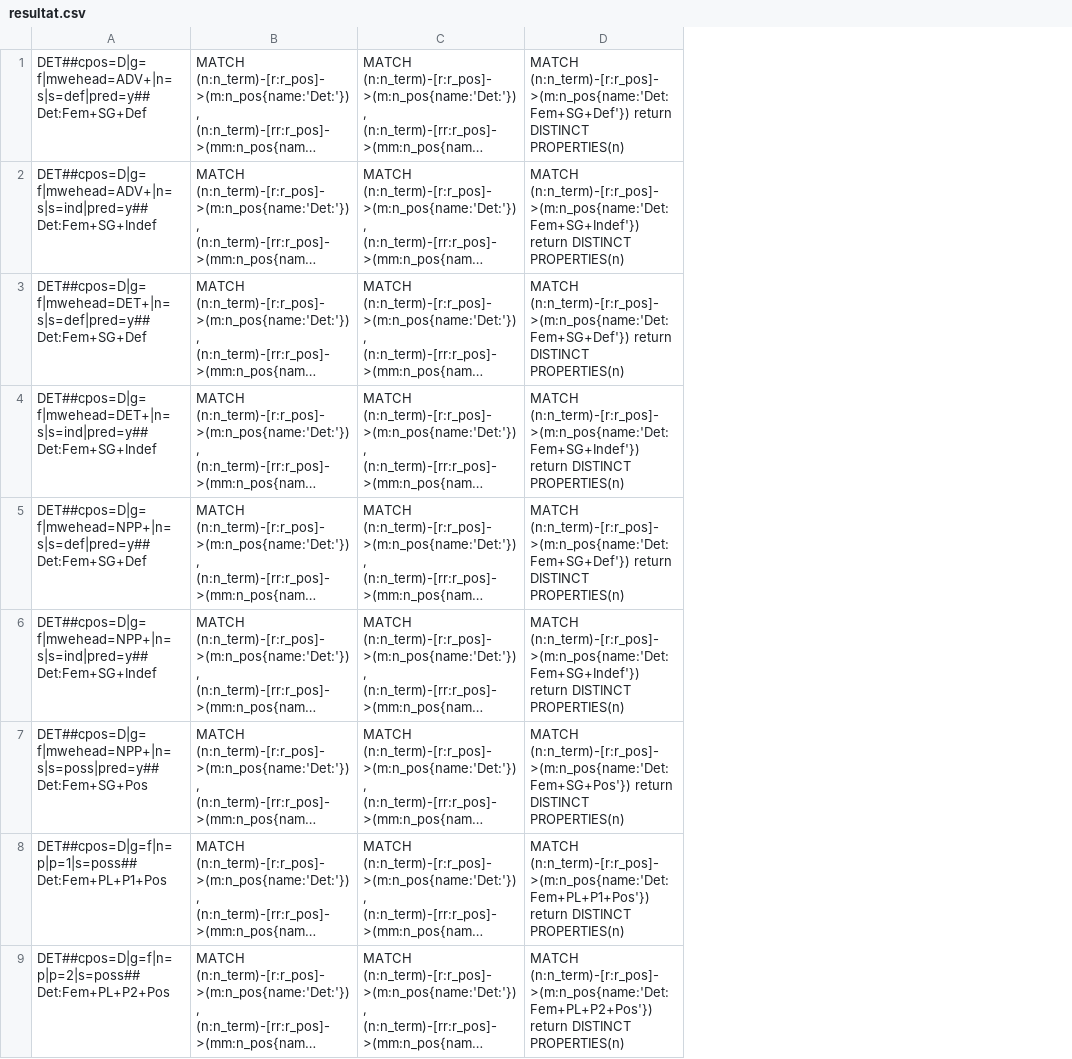
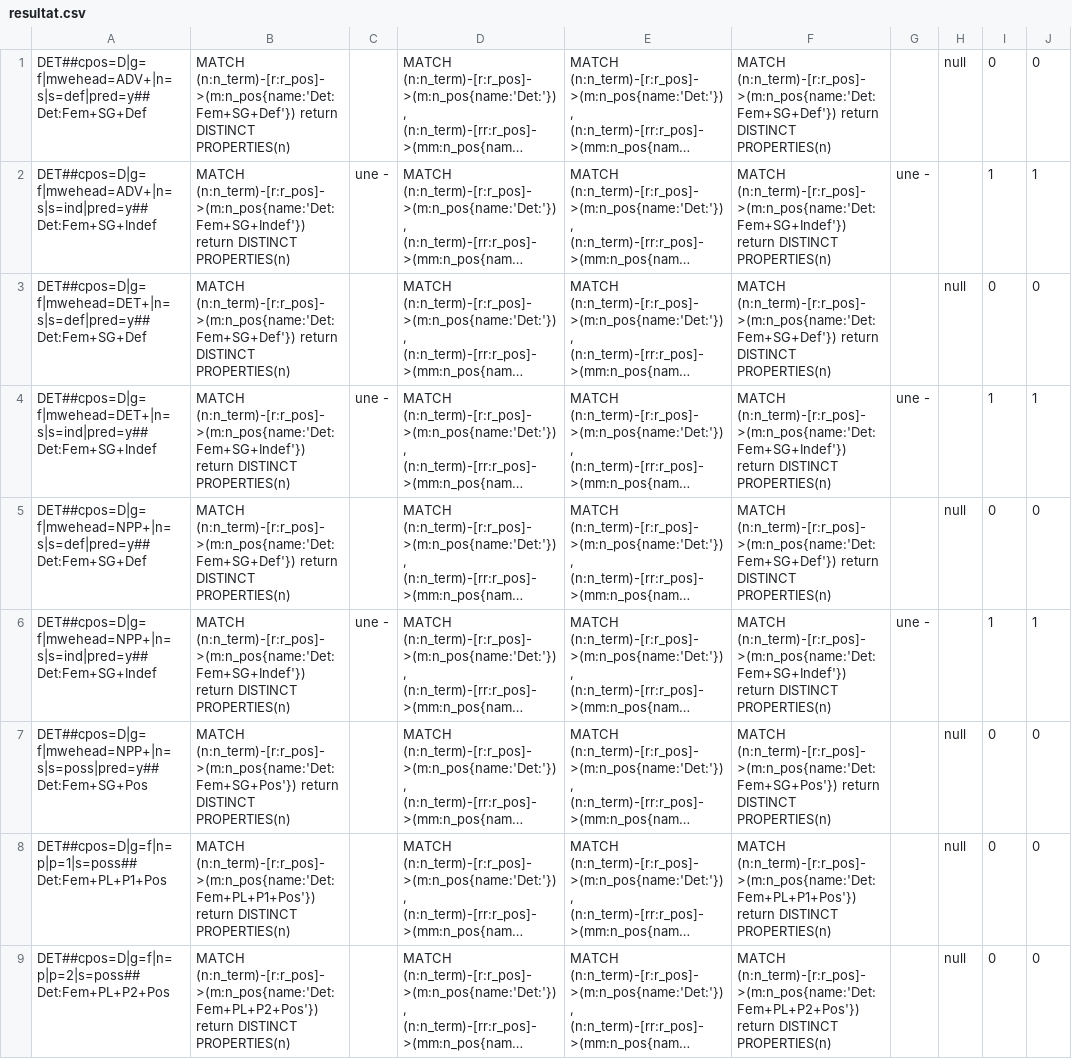
Before and after one commit to AurelieAKLI/Holinet, a CSV file: resultat.csv, drawn as a sheet; only a part is shown; long unchanged cells end in …; the diff names each change by its address in the sheet, - before the commit and + after, or states it on an @@ line.

```diff
--- a/resultat.csv
+++ b/resultat.csv
+column B, rows 1-9: MATCH (n:n_term)-[r:r_pos]->(m:n_pos{name:'Det:Fem+SG+Def'}) return DISTINCT PROPERTIES(n) | MATCH (n:n_term)-[r:r_pos]->(m:n_pos{name:'Det:Fem+SG+Indef'}) return DISTINCT PROPERTIES(n) | MATCH (n:n_term)-[r:r_pos]->(m:n_pos{name:'Det:Fem+SG+Def'}) return DISTINCT PROPERTIES(n) | MATCH (n:n_term)-[r:r_pos]->(m:n_pos{name:'Det:Fem+SG+Indef'}) return DISTINCT PROPERTIES(n) | MATCH (n:n_term)-[r:r_pos]->(m:n_pos{name:'Det:Fem+SG+Def'}) return DISTINCT PROPERTIES(n) | MATCH (n:n_term)-[r:r_pos]->(m:n_pos{name:'Det:Fem+SG+Indef'}) return DISTINCT PROPERTIES(n) | MATCH (n:n_term)-[r:r_pos]->(m:n_pos{name:'Det:Fem+SG+Pos'}) return DISTINCT PROPERTIES(n) | MATCH (n:n_term)-[r:r_pos]->(m:n_pos{name:'Det:Fem+PL+P1+Pos'}) return DISTINCT PROPERTIES(n) | MATCH (n:n_term)-[r:r_pos]->(m:n_pos{name:'Det:Fem+PL+P2+Pos'}) return DISTINCT PROPERTIES(n)
+column C, rows 2-6: une - |  | une - |  | une -
+column G, rows 2-6: une - |  | une - |  | une -
+column H, rows 1-9: null |  | null |  | null |  | null | null | null
+column I, rows 1-9: 0 | 1 | 0 | 1 | 0 | 1 | 0 | 0 | 0
+column J, rows 1-9: 0 | 1 | 0 | 1 | 0 | 1 | 0 | 0 | 0
```
Also changed, not shown: 2 other files.
